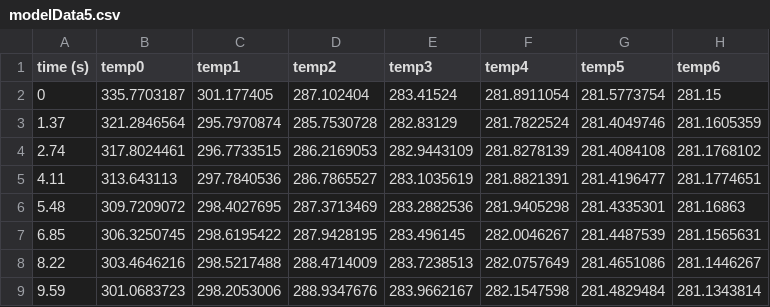
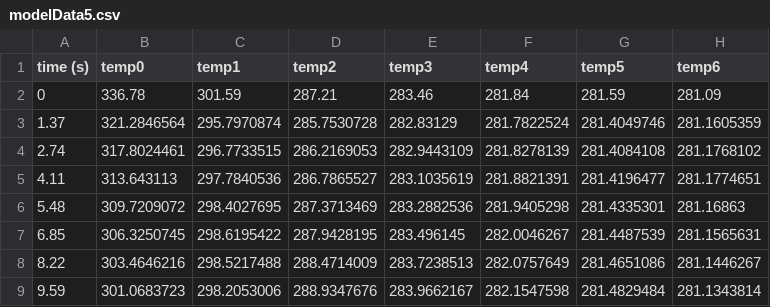
Before and after one commit to RajatheBeast/T2ProjectScienceOne, a CSV file: theorethicalModelData/Brass/modelData5.csv, drawn as a sheet; only a part is shown.

```diff
--- a/theorethicalModelData/Brass/modelData5.csv
+++ b/theorethicalModelData/Brass/modelData5.csv
@@ -1,3 +1,3 @@
 time (s),temp0,temp1,temp2,temp3,temp4,temp5,temp6
-0,335.7703187,301.177405,287.102404,283.41524,281.8911054,281.5773754,281.15
+0,336.78,301.59,287.21,283.46,281.84,281.59,281.09
 1.37,321.2846564,295.7970874,285.7530728,282.83129,281.7822524,281.4049746,281.1605359
```
Also changed, not shown: theorethicalModelData/Brass/modelData4.csv, theorethicalModelData/Brass/modelData6.csv, 6 other files.
